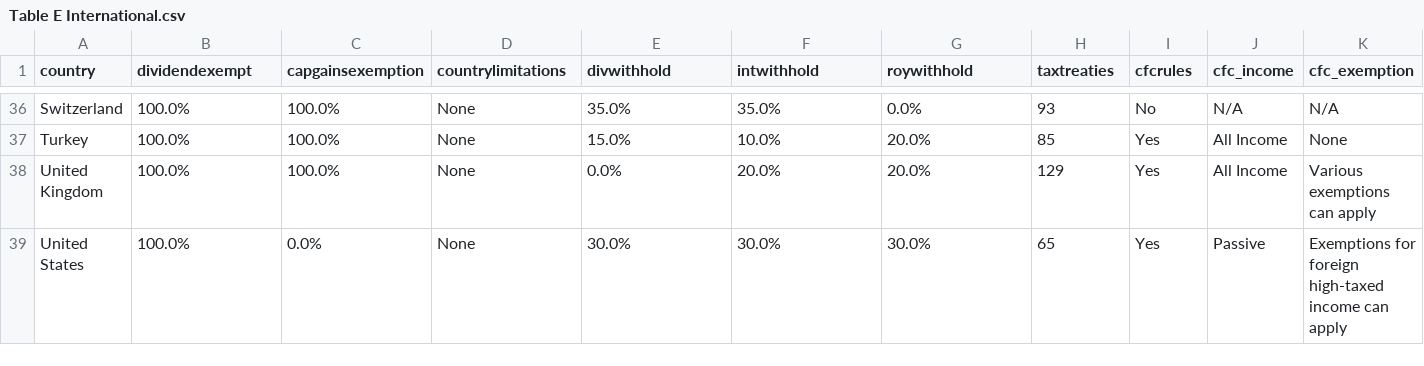
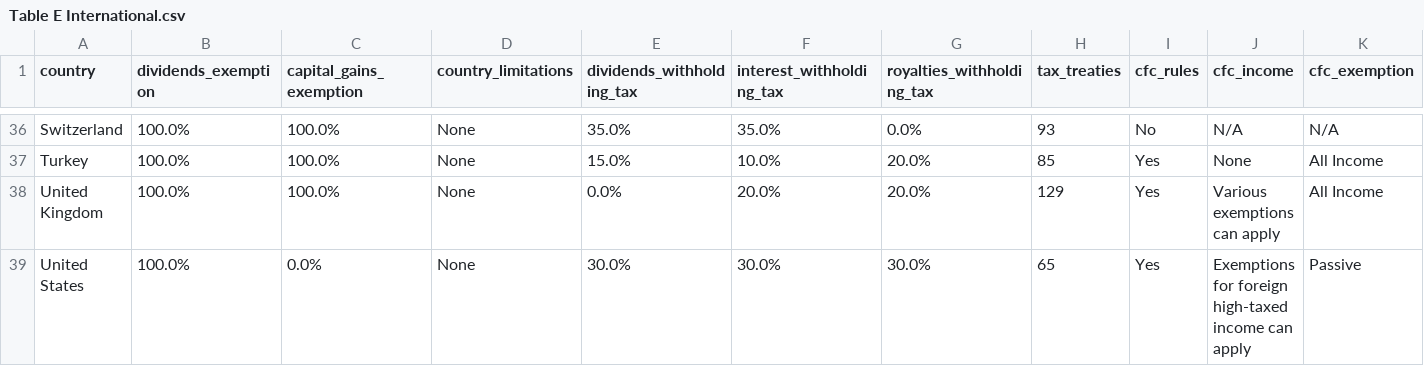
Before and after one commit to TaxFoundation/international-tax-competitiveness-index, a CSV file: final-outputs/Appendix-Table-CSV/Table E International.csv, drawn as a sheet; only a part is shown, gaps mark what is left out; the diff covers the shown part only; the diff names each change by its address in the sheet, - before the commit and + after, or states it on an @@ line.

```diff
--- a/final-outputs/Appendix-Table-CSV/Table E International.csv
+++ b/final-outputs/Appendix-Table-CSV/Table E International.csv
-B1: dividendexempt
+B1: dividends_exemption
-C1: capgainsexemption
+C1: capital_gains_exemption
-D1: countrylimitations
+D1: country_limitations
-E1: divwithhold
+E1: dividends_withholding_tax
-F1: intwithhold
+F1: interest_withholding_tax
-G1: roywithhold
+G1: royalties_withholding_tax
-H1: taxtreaties
+H1: tax_treaties
-I1: cfcrules
+I1: cfc_rules
-J37 (cfc_income): All Income
+J37 (cfc_income): None
-K37 (cfc_exemption): None
+K37 (cfc_exemption): All Income
-J38 (cfc_income): All Income
+J38 (cfc_income): Various exemptions can apply
-K38 (cfc_exemption): Various exemptions can apply
+K38 (cfc_exemption): All Income
-J39 (cfc_income): Passive
+J39 (cfc_income): Exemptions for foreign high-taxed income can apply
-K39 (cfc_exemption): Exemptions for foreign high-taxed income can apply
+K39 (cfc_exemption): Passive
```
Also changed, not shown: 65 edited cells elsewhere in this file, 1 other file.
